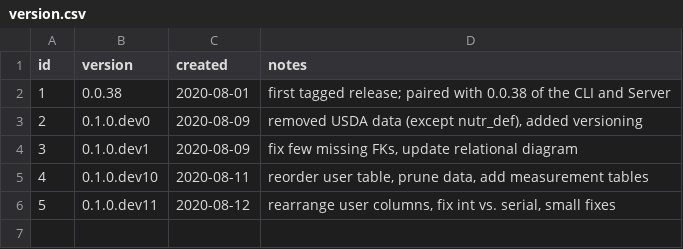
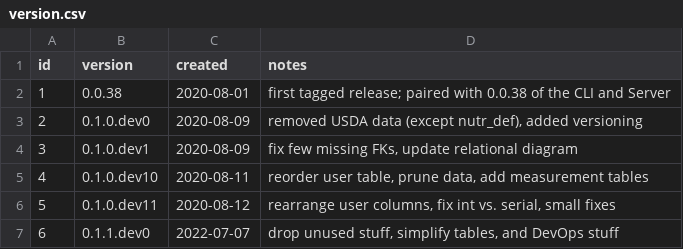
Before and after one commit to nutratech/db, a CSV file: sql/data/version.csv, drawn as a sheet; the diff names each change by its address in the sheet, - before the commit and + after, or states it on an @@ line.

Commit message:
drop stuff, fixup others (#9)

```diff
--- a/sql/data/version.csv
+++ b/sql/data/version.csv
+row 7: 6 | 0.1.1.dev0 | 2022-07-07 | drop unused stuff, simplify tables, and DevOps stuff
```
Also changed, not shown: 12 other files.
